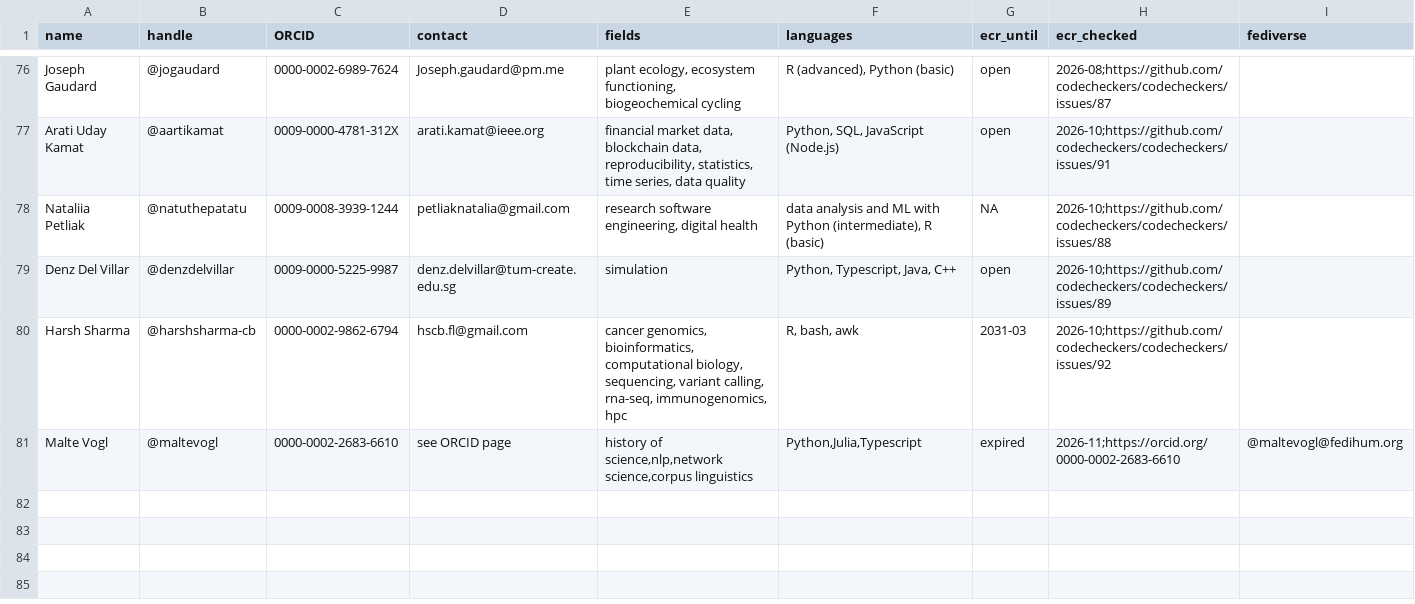
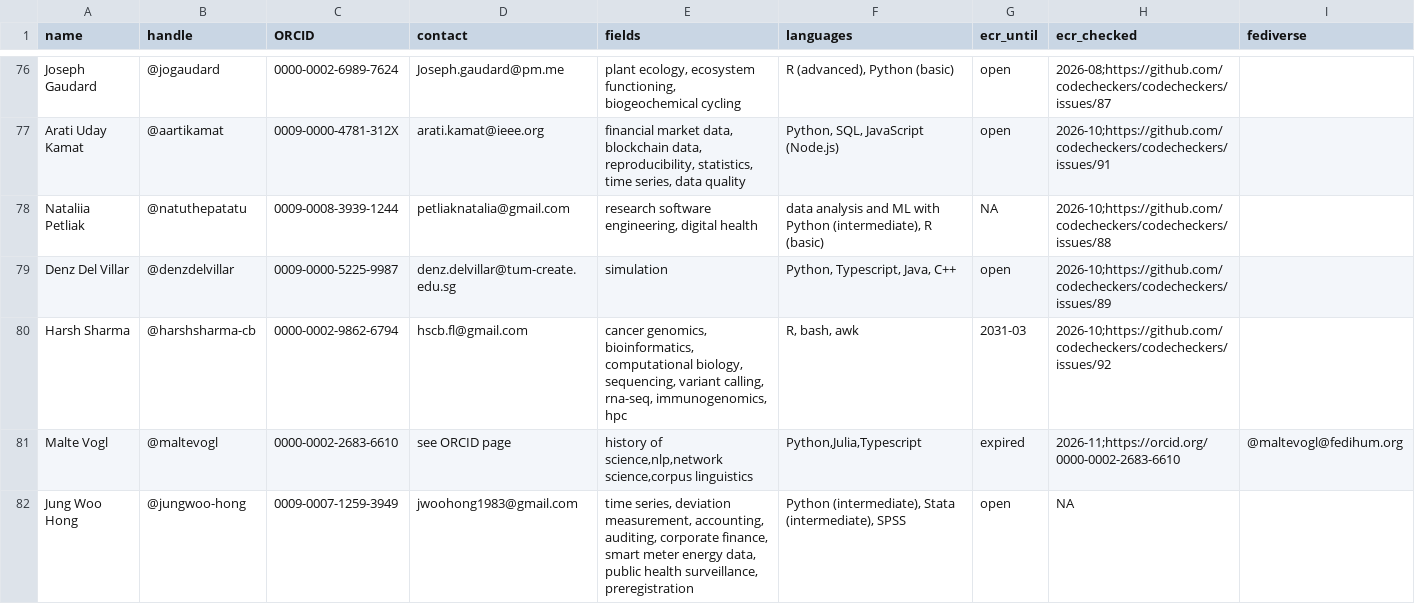
Before and after one commit to codecheckers/codecheckers, a CSV file: codecheckers.csv, drawn as a sheet; only a part is shown, gaps mark what is left out; the diff names each change by its address in the sheet, - before the commit and + after, or states it on an @@ line.

Commit message:
add jungwoo-hong to codecheckers.csv, registered in #96

```diff
--- a/codecheckers.csv
+++ b/codecheckers.csv
+row 82: Jung Woo Hong | @jungwoo-hong | 0009-0007-1259-3949 | jwoohong1983@gmail.com | time series, deviation measurement, accounting, auditing, corporate finance, smart meter energy data, public health surveillance, preregistration | Python (intermediate), Stata (intermediate), SPSS | open | NA
```
